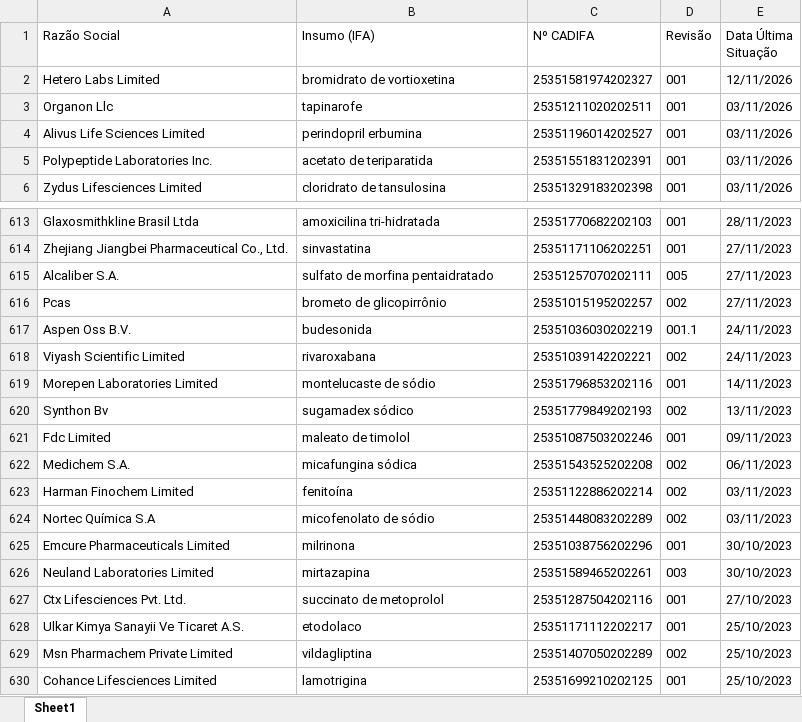
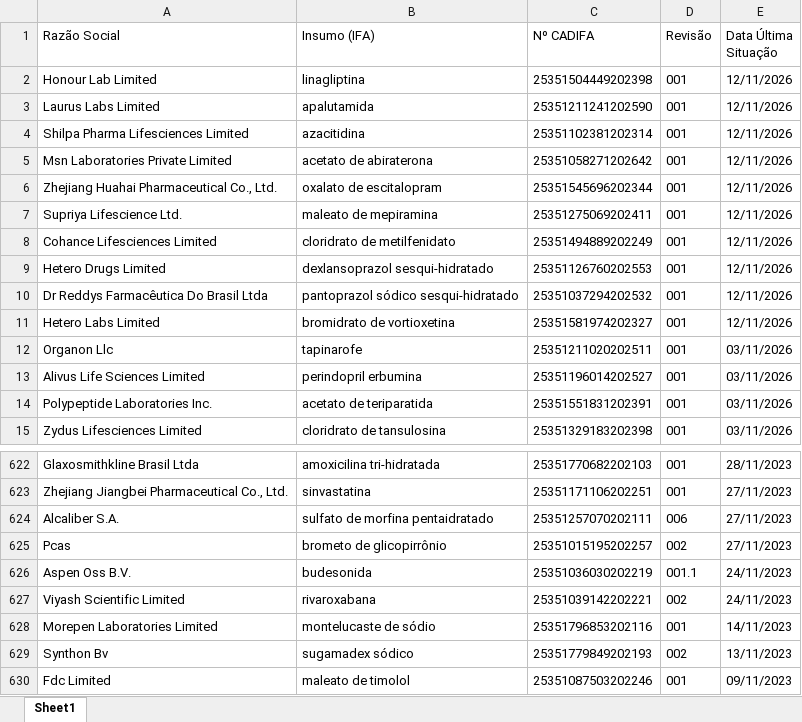
Before and after one commit to KarolineRuizxx/anvisa-cadifa-monitor, an Excel workbook: cadifa_completo.xlsx, sheet Sheet1, drawn as a sheet; only a part is shown, gaps mark what is left out; the shorter side is filled out with more unchanged rows; values as stored, in another font and other column widths than the file's, no borders; addresses are those after the commit; the diff names each change by its address in the sheet, - before the commit and + after, or states it on an @@ line.

```diff
--- a/cadifa_completo.xlsx (sheet Sheet1)
+++ b/cadifa_completo.xlsx (sheet Sheet1)
+row 2: Honour Lab Limited | linagliptina | 25351504449202398 | 001 | 12/11/2026
+row 3: Laurus Labs Limited | apalutamida | 25351211241202590 | 001 | 12/11/2026
+row 4: Shilpa Pharma Lifesciences Limited | azacitidina | 25351102381202314 | 001 | 12/11/2026
+row 5: Msn Laboratories Private Limited | acetato de abiraterona | 25351058271202642 | 001 | 12/11/2026
+row 6: Zhejiang Huahai Pharmaceutical Co., Ltd. | oxalato de escitalopram | 25351545696202344 | 001 | 12/11/2026
+row 7: Supriya Lifescience Ltd. | maleato de mepiramina | 25351275069202411 | 001 | 12/11/2026
+row 8: Cohance Lifesciences Limited | cloridrato de metilfenidato | 25351494889202249 | 001 | 12/11/2026
+row 9: Hetero Drugs Limited | dexlansoprazol sesqui-hidratado | 25351126760202553 | 001 | 12/11/2026
+row 10: Dr Reddys Farmacêutica Do Brasil Ltda | pantoprazol sódico sesqui-hidratado | 25351037294202532 | 001 | 12/11/2026
-D624 (Revisão): 005
+D624 (Revisão): 006
```
Also changed, not shown: cadifa_completo_anterior.xlsx.
